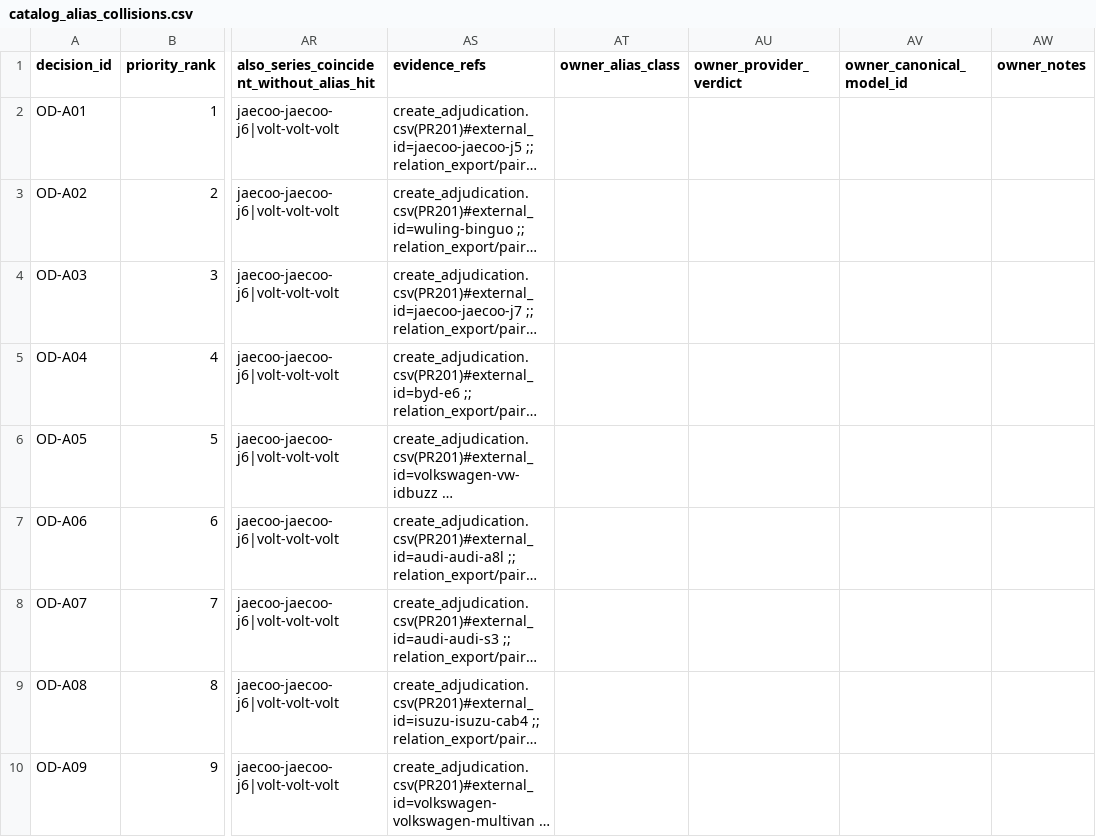
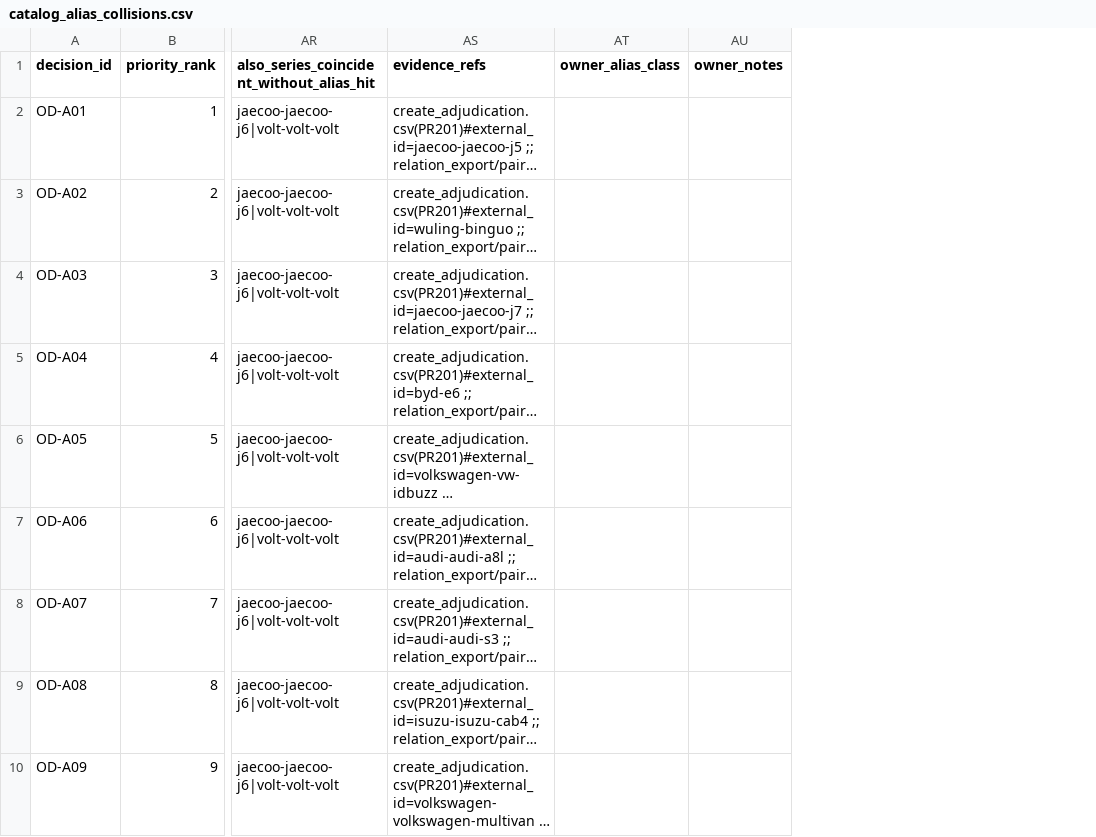
Before and after one commit to smgkikikiki-cloud/TDR, a CSV file: automotive/vehicle_master/identity_resolution/calibration/owner_decision_pack/catalog_alias_collisions.csv, drawn as a sheet; only a part is shown, gaps mark what is left out; long unchanged cells end in …; the diff names each change by its address in the sheet, - before the commit and + after, or states it on an @@ line.

```diff
--- a/automotive/vehicle_master/identity_resolution/calibration/owner_decision_pack/catalog_alias_collisions.csv
+++ b/automotive/vehicle_master/identity_resolution/calibration/owner_decision_pack/catalog_alias_collisions.csv
-column AU (owner_provider_verdict), empty
-column AV (owner_canonical_model_id), empty
```
Also changed, not shown: automotive/vehicle_master/identity_resolution/calibration/owner_decision_pack/brand_resolution_cases.csv, automotive/vehicle_master/identity_resolution/calibration/owner_decision_pack/initial_owner_decisions.csv, 8 other files.
